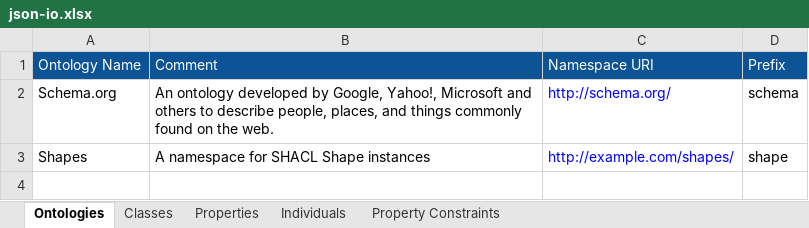
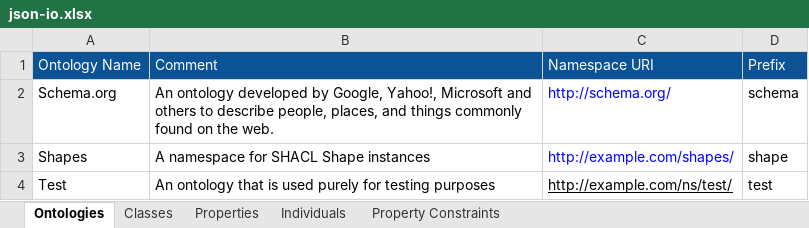
Before and after one commit to konigio/konig-examples, an Excel workbook: json-io/json-io-model/src/json-io.xlsx, sheet Ontologies, drawn as a sheet; values as stored, in another font and other column widths than the file's, no borders; charts and pictures not drawn; the diff names each change by its address in the sheet, - before the commit and + after, or states it on an @@ line.

```diff
--- a/json-io/json-io-model/src/json-io.xlsx (sheet Ontologies)
+++ b/json-io/json-io-model/src/json-io.xlsx (sheet Ontologies)
+row 4: Test | An ontology that is used purely for testing purposes | http://example.com/ns/test/ | test
```
Also changed, not shown: sheet Property Constraints, sheet Classes, 9 other files.
